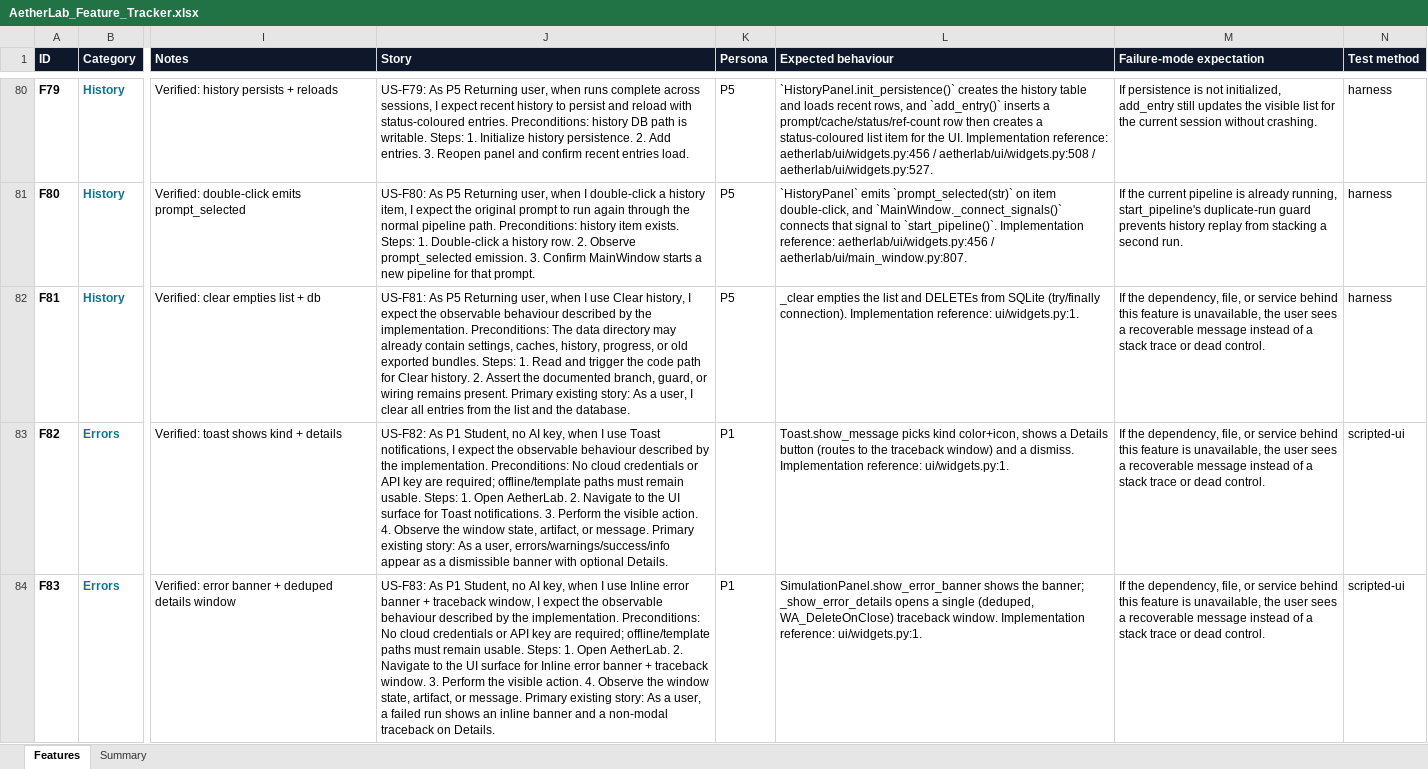
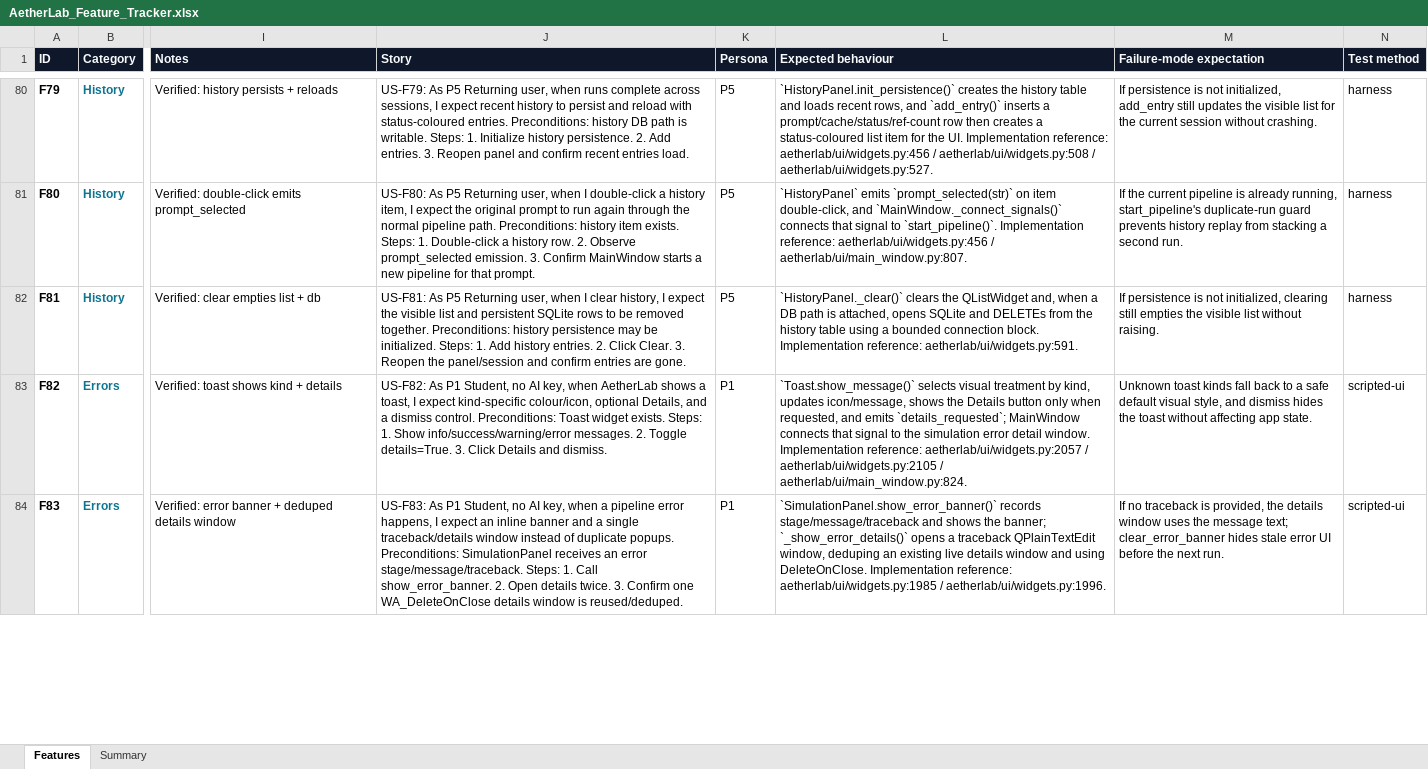
Before and after one commit to gopheriv/aetherlab, an Excel workbook: AetherLab_Feature_Tracker.xlsx, sheet Features, drawn as a sheet; only a part is shown, gaps mark what is left out; values as stored, in another font and other column widths than the file's, no borders; the diff covers the shown part only; the diff names each change by its address in the sheet, - before the commit and + after, or states it on an @@ line.

Commit message:
docs: hand audit ux export story pass

```diff
--- a/AetherLab_Feature_Tracker.xlsx (sheet Features)
+++ b/AetherLab_Feature_Tracker.xlsx (sheet Features)
-J82 (Story): …when I use Clear history, I expect the observable behaviour described by the implementation. Preconditions: The data directory may already contain settings, caches, history, progress, or old exported bundles. Steps: 1. Read and trigger the code path for Clear history. 2. Assert the documented branch, guard, or wiring remains present. Primary existing story: As a user, I clear all entries from the list and the database.
+J82 (Story): …when I clear history, I expect the visible list and persistent SQLite rows to be removed together. Preconditions: history persistence may be initialized. Steps: 1. Add history entries. 2. Click Clear. 3. Reopen the panel/session and confirm entries are gone.
-L82 (Expected behaviour): _clear empties the list and DELETEs from SQLite (try/finally connection). Implementation reference: ui/widgets.py:1.
+L82 (Expected behaviour): `HistoryPanel._clear()` clears the QListWidget and, when a DB path is attached, opens SQLite and DELETEs from the history table using a bounded connection block. Implementation reference: aetherlab/ui/widgets.py:591.
-M82 (Failure-mode expectation): If the dependency, file, or service behind this feature is unavailable, the user sees a recoverable message instead of a stack trace or dead control.
+M82 (Failure-mode expectation): If persistence is not initialized, clearing still empties the visible list without raising.
-J83 (Story): …key, when I use Toast notifications, I expect the observable behaviour described by the implementation. Preconditions: No cloud credentials or API key are required; offline/template paths must remain usable. Steps: 1. Open AetherLab. 2. Navigate to the UI surface for Toast notifications. 3. Perform the visible action. 4. Observe the window state, artifact, or message. Primary existing story: As a user, errors/warnings/success/info appear as a dismissible banner with optional Details.
+J83 (Story): …key, when AetherLab shows a toast, I expect kind-specific colour/icon, optional Details, and a dismiss control. Preconditions: Toast widget exists. Steps: 1. Show info/success/warning/error messages. 2. Toggle details=True. 3. Click Details and dismiss.
-L83 (Expected behaviour): Toast.show_message picks kind color+icon, shows a Details button (routes to the traceback window) and a dismiss. Implementation reference: ui/widgets.py:1.
+L83 (Expected behaviour): `Toast.show_message()` selects visual treatment by kind, updates icon/message, shows the Details button only when requested, and emits `details_requested`; MainWindow connects that signal to the simulation error detail window. Implementation reference: aetherlab/ui/widgets.py:2057 / aetherlab/ui/widgets.py:2105 / aetherlab/ui/main_window.py:824.
-M83 (Failure-mode expectation): If the dependency, file, or service behind this feature is unavailable, the user sees a recoverable message instead of a stack trace or dead control.
+M83 (Failure-mode expectation): Unknown toast kinds fall back to a safe default visual style, and dismiss hides the toast without affecting app state.
-J84 (Story): …key, when I use Inline error banner + traceback window, I expect the observable behaviour described by the implementation. Preconditions: No cloud credentials or API key are required; offline/template paths must remain usable. Steps: 1. Open AetherLab. 2. Navigate to the UI surface for Inline error banner + traceback window. 3. Perform the visible action. 4. Observe the window state, artifact, or message. Primary existing story: As a user, a failed run shows an inline banner and a non-modal traceback on Details.
+J84 (Story): …key, when a pipeline error happens, I expect an inline banner and a single traceback/details window instead of duplicate popups. Preconditions: SimulationPanel receives an error stage/message/traceback. Steps: 1. Call show_error_banner. 2. Open details twice. 3. Confirm one WA_DeleteOnClose details window is reused/deduped.
-L84 (Expected behaviour): SimulationPanel.show_error_banner shows the banner; _show_error_details opens a single (deduped, WA_DeleteOnClose) traceback window. Implementation reference: ui/widgets.py:1.
+L84 (Expected behaviour): `SimulationPanel.show_error_banner()` records stage/message/traceback and shows the banner; `_show_error_details()` opens a traceback QPlainTextEdit window, deduping an existing live details window and using DeleteOnClose. Implementation reference: aetherlab/ui/widgets.py:1985 / aetherlab/ui/widgets.py:1996.
-M84 (Failure-mode expectation): If the dependency, file, or service behind this feature is unavailable, the user sees a recoverable message instead of a stack trace or dead control.
+M84 (Failure-mode expectation): If no traceback is provided, the details window uses the message text; clear_error_banner hides stale error UI before the next run.
```
Also changed, not shown: 58 edited cells elsewhere in this sheet, 2 other files.
